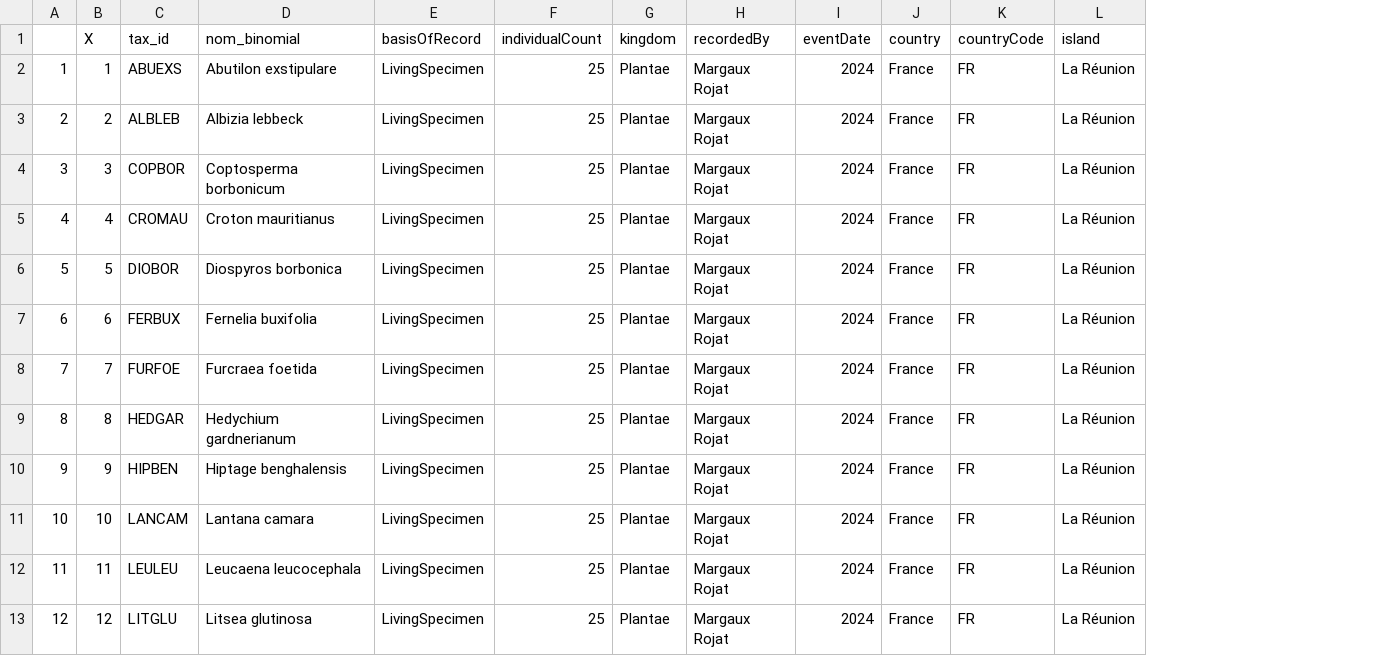
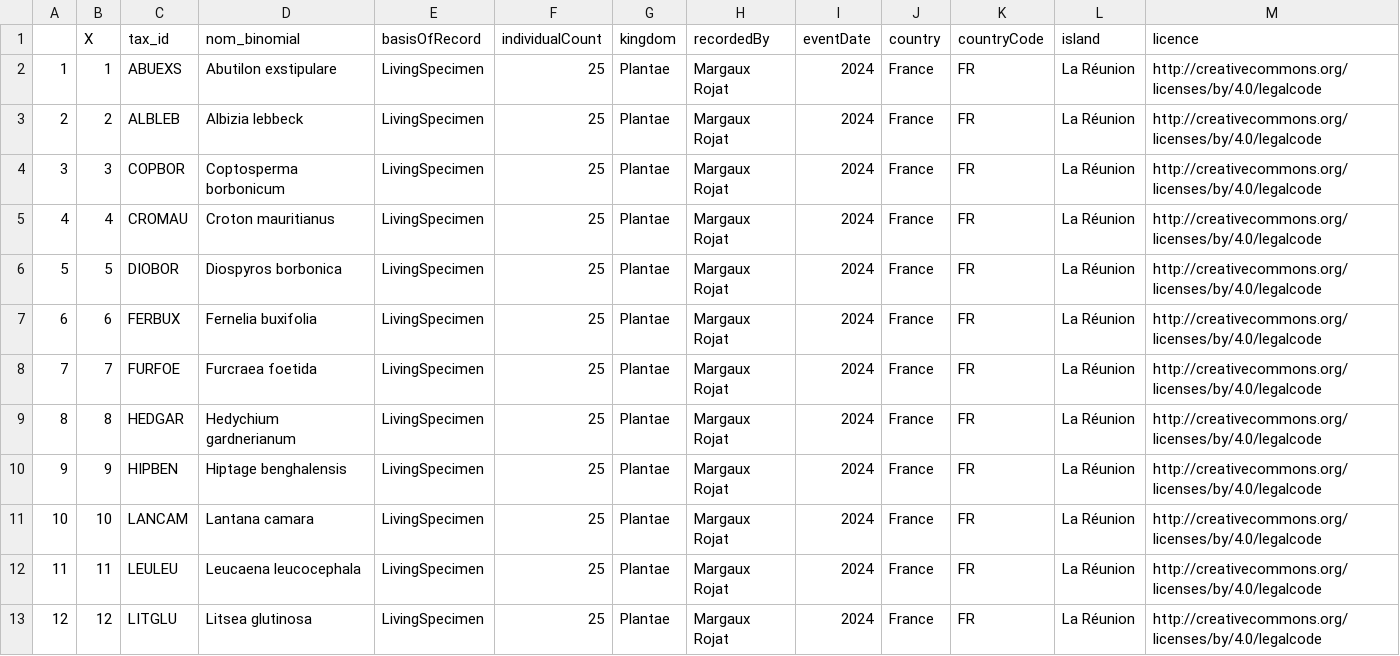
Before and after one commit to margauxrojat/cesab_open_data_project, a CSV file: data/mappingIPT.csv, drawn as a sheet; only a part is shown; the diff names each change by its address in the sheet, - before the commit and + after, or states it on an @@ line.

Commit message:
Modif license ipt

```diff
--- a/data/mappingIPT.csv
+++ b/data/mappingIPT.csv
+column M (licence), rows 2-13: all http://creativecommons.org/licenses/by/4.0/legalcode
```
Also changed, not shown: 2 other files.
